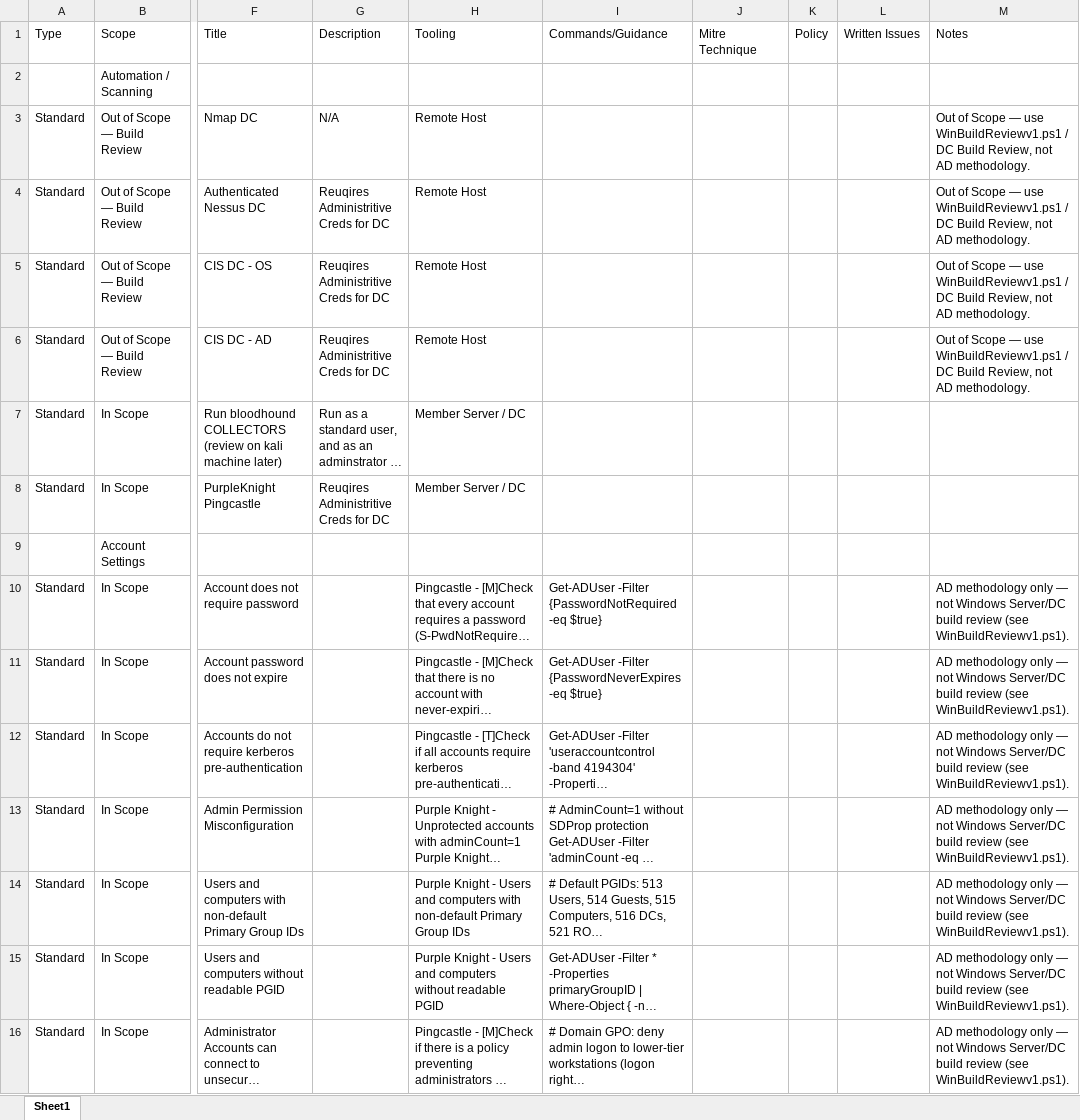
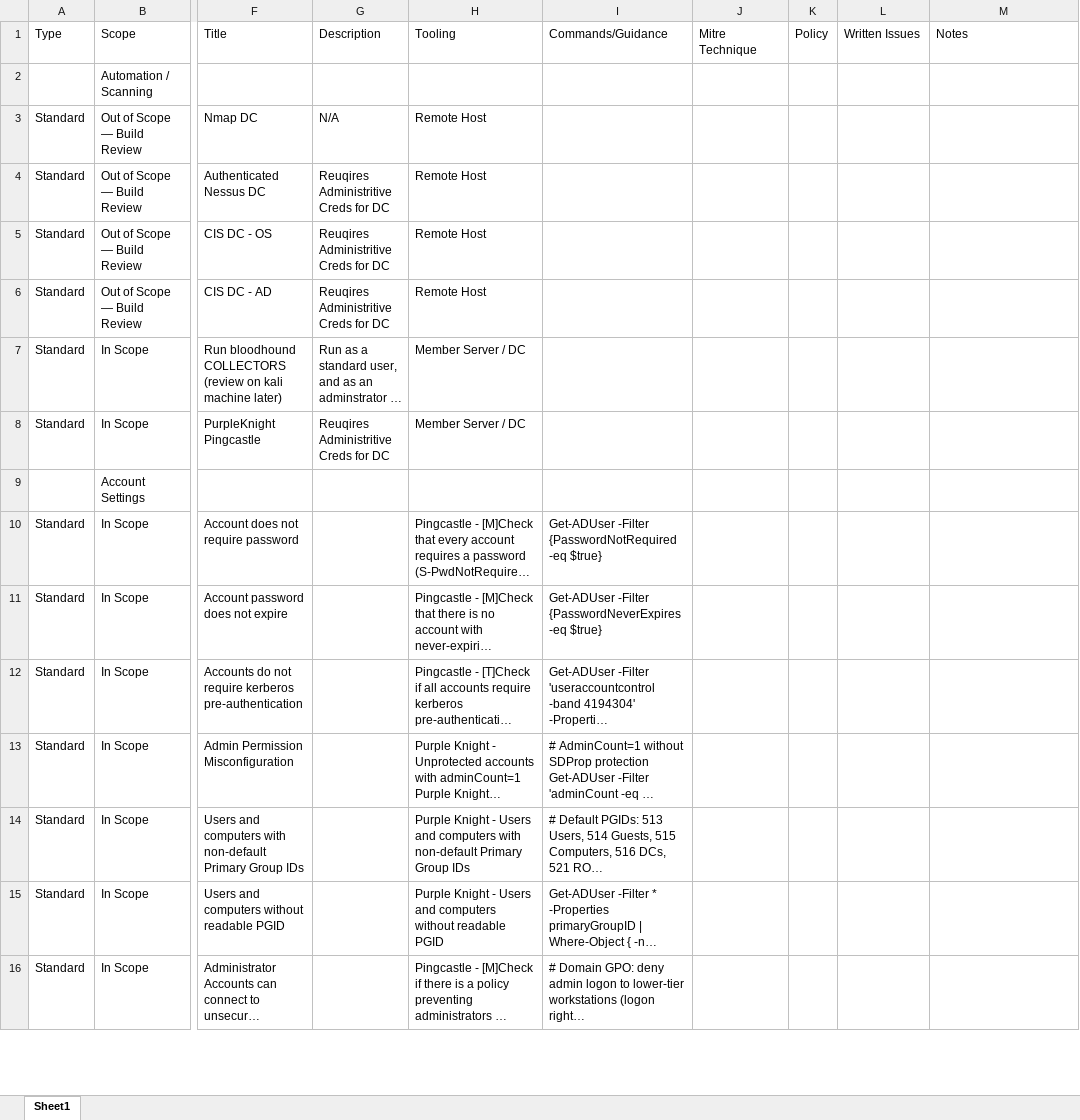
Before and after one commit to halfluke/AD_WIN_AZURE_methandscripts, an Excel workbook: Draft_AD_Methodology_FINAL.xlsx, sheet Sheet1, drawn as a sheet; only a part is shown, gaps mark what is left out; long unchanged cells end in …; values as stored, in another font and other column widths than the file's, no cell formats; the diff covers the shown part only; the diff names each change by its address in the sheet, - before the commit and + after, or states it on an @@ line.

```diff
--- a/Draft_AD_Methodology_FINAL.xlsx (sheet Sheet1)
+++ b/Draft_AD_Methodology_FINAL.xlsx (sheet Sheet1)
-M3:M6 (Notes): Out of Scope — use WinBuildReviewv1.ps1 / DC Build Review, not AD methodology.
+M3:M6 (Notes): (empty)
-M10:M16 (Notes): AD methodology only — not Windows Server/DC build review (see WinBuildReviewv1.ps1).
+M10:M16 (Notes): (empty)
```
Also changed, not shown: 116 edited cells elsewhere in this sheet, cell formats, Draft_Methodology_Azure_FINAL.xlsx, Draft_Windows-Build-Review-Methodology_FINAL.xlsx, 1 other file.
